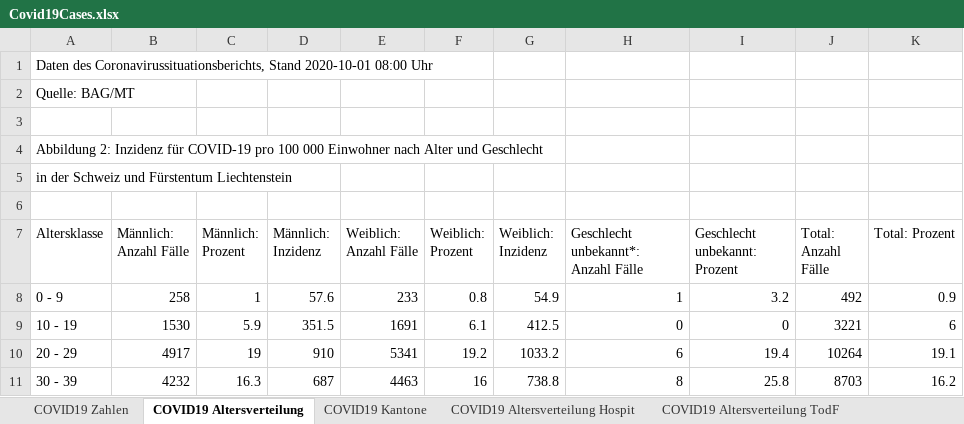
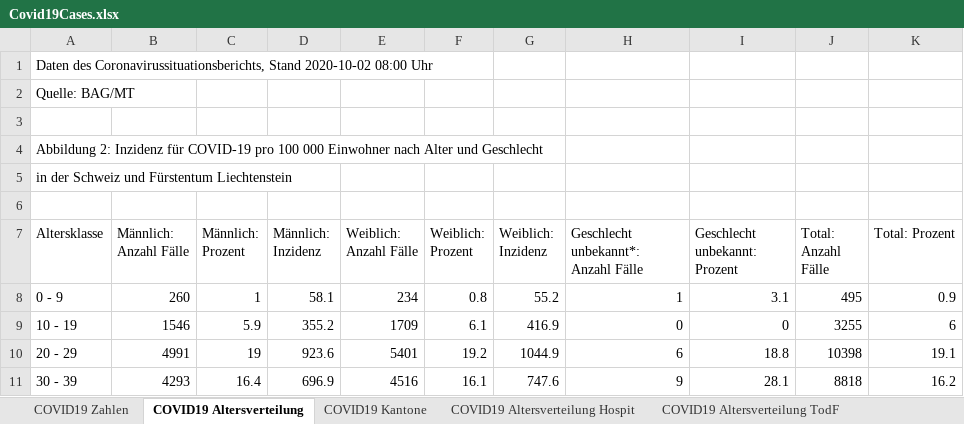
Before and after one commit to dankaufmann/f-curve, an Excel workbook: Data/Covid19Cases.xlsx, sheet COVID19 Altersverteilung, drawn as a sheet; only a part is shown; values as stored, in another font and other column widths than the file's, no borders; the diff covers the shown part only; the diff names each change by its address in the sheet, - before the commit and + after, or states it on an @@ line.

```diff
--- a/Data/Covid19Cases.xlsx (sheet COVID19 Altersverteilung)
+++ b/Data/Covid19Cases.xlsx (sheet COVID19 Altersverteilung)
-A1 (Altersklasse): …Coronavirussituationsberichts, Stand 2020-10-01 08:00 Uhr
+A1 (Altersklasse): …Coronavirussituationsberichts, Stand 2020-10-02 08:00 Uhr
-B8 (Männlich: Anzahl Fälle): 258
+B8 (Männlich: Anzahl Fälle): 260
-D8 (Männlich: Inzidenz): 57.6
+D8 (Männlich: Inzidenz): 58.1
-E8 (Weiblich: Anzahl Fälle): 233
+E8 (Weiblich: Anzahl Fälle): 234
-G8 (Weiblich: Inzidenz): 54.9
+G8 (Weiblich: Inzidenz): 55.2
-I8 (Geschlecht unbekannt: Prozent): 3.2
+I8 (Geschlecht unbekannt: Prozent): 3.1
-J8 (Total: Anzahl Fälle): 492
+J8 (Total: Anzahl Fälle): 495
-B9 (Männlich: Anzahl Fälle): 1530
+B9 (Männlich: Anzahl Fälle): 1546
-D9 (Männlich: Inzidenz): 351.5
+D9 (Männlich: Inzidenz): 355.2
-E9 (Weiblich: Anzahl Fälle): 1691
+E9 (Weiblich: Anzahl Fälle): 1709
-G9 (Weiblich: Inzidenz): 412.5
+G9 (Weiblich: Inzidenz): 416.9
-J9 (Total: Anzahl Fälle): 3221
+J9 (Total: Anzahl Fälle): 3255
-B10 (Männlich: Anzahl Fälle): 4917
+B10 (Männlich: Anzahl Fälle): 4991
-D10 (Männlich: Inzidenz): 910
+D10 (Männlich: Inzidenz): 923.6
-E10 (Weiblich: Anzahl Fälle): 5341
+E10 (Weiblich: Anzahl Fälle): 5401
-G10 (Weiblich: Inzidenz): 1033.2
+G10 (Weiblich: Inzidenz): 1044.9
-I10 (Geschlecht unbekannt: Prozent): 19.4
+I10 (Geschlecht unbekannt: Prozent): 18.8
-J10 (Total: Anzahl Fälle): 10264
+J10 (Total: Anzahl Fälle): 10398
-B11 (Männlich: Anzahl Fälle): 4232
+B11 (Männlich: Anzahl Fälle): 4293
-C11 (Männlich: Prozent): 16.3
+C11 (Männlich: Prozent): 16.4
-D11 (Männlich: Inzidenz): 687
+D11 (Männlich: Inzidenz): 696.9
-E11 (Weiblich: Anzahl Fälle): 4463
+E11 (Weiblich: Anzahl Fälle): 4516
-F11 (Weiblich: Prozent): 16
+F11 (Weiblich: Prozent): 16.1
-G11 (Weiblich: Inzidenz): 738.8
+G11 (Weiblich: Inzidenz): 747.6
-H11: 8
+H11: 9
-I11 (Geschlecht unbekannt: Prozent): 25.8
+I11 (Geschlecht unbekannt: Prozent): 28.1
-J11 (Total: Anzahl Fälle): 8703
+J11 (Total: Anzahl Fälle): 8818
```
Also changed, not shown: 32 edited cells elsewhere in this sheet, sheet COVID19 Isolation Quarantäne, sheet COVID19 Kantone, sheet COVID19 Zahlen, sheet COVID19 Altersverteilung Hospit, sheet COVID19 Altersverteilung TodF, Data/Covid19CasesJH.xlsx, 38 other files.
